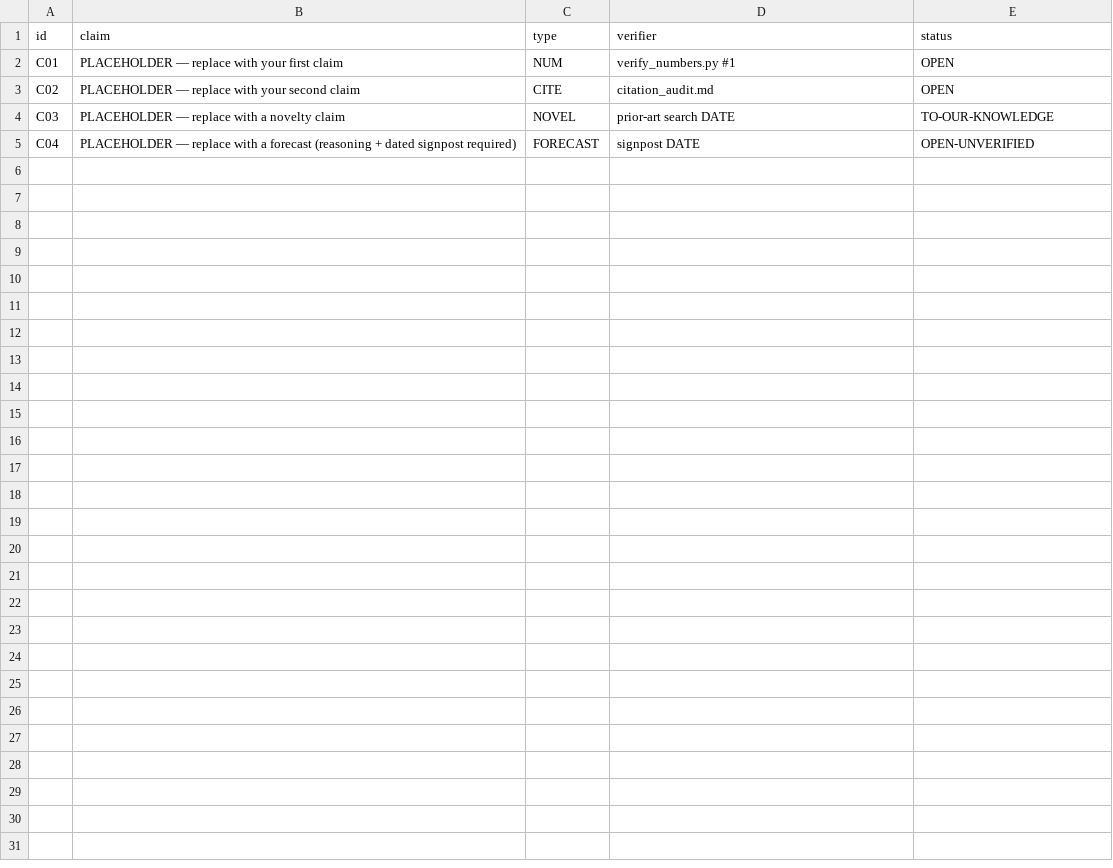
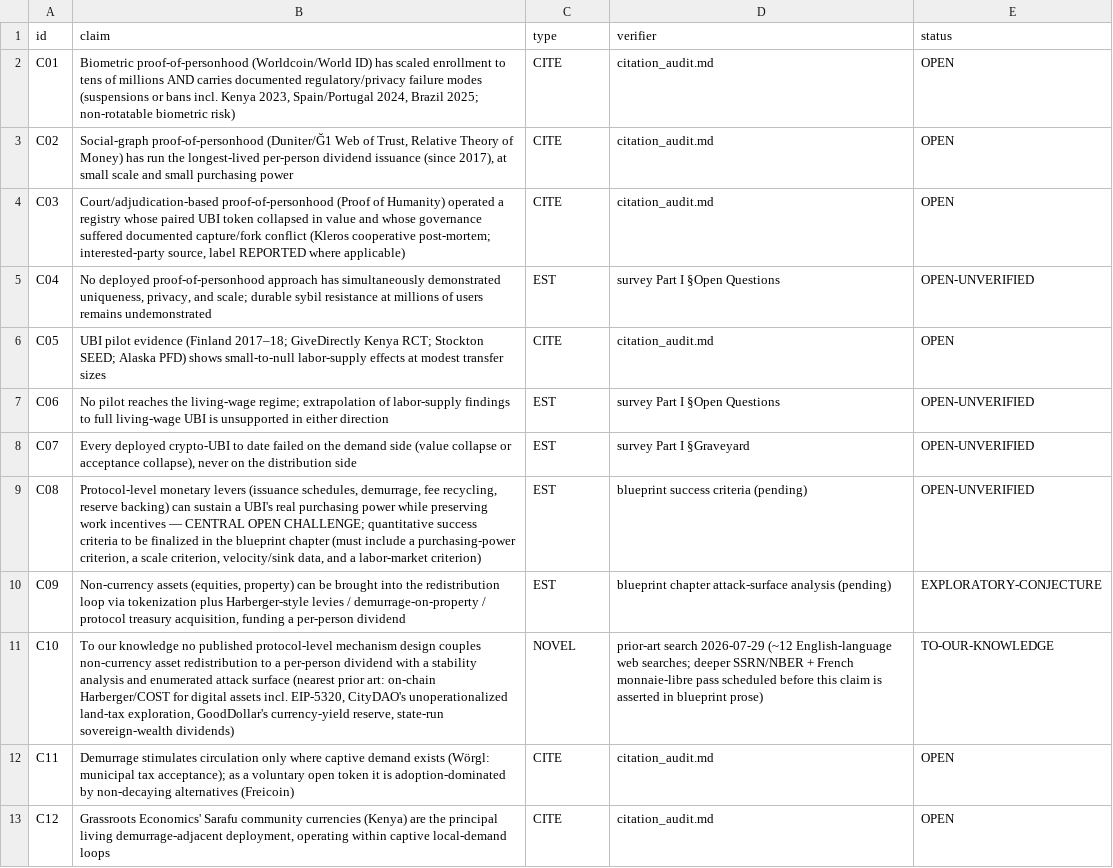
Before and after one commit to m4gr4th34/dossier-futurism-UBI-001, a CSV file: claim_ledger.csv, drawn as a sheet.

Commit message:
Part I: premise + prior-art survey (labeled), 12-claim ledger seeded, blueprint slot reserved above

```diff
--- a/claim_ledger.csv
+++ b/claim_ledger.csv
@@ -1,5 +1,13 @@
 id,claim,type,verifier,status
-C01,PLACEHOLDER — replace with your first claim,NUM,verify_numbers.py #1,OPEN
-C02,PLACEHOLDER — replace with your second claim,CITE,citation_audit.md,OPEN
-C03,PLACEHOLDER — replace with a novelty claim,NOVEL,prior-art search DATE,TO-OUR-KNOWLEDGE
-C04,PLACEHOLDER — replace with a forecast (reasoning + dated signpost required),FORECAST,signpost DATE,OPEN-UNVERIFIED
+C01,"Biometric proof-of-personhood (Worldcoin/World ID) has scaled enrollment to tens of millions AND carries documented regulatory/privacy failure modes (suspensions or bans incl. Kenya 2023, Spain/Portugal 2024, Brazil 2025; non-rotatable biometric risk)",CITE,citation_audit.md,OPEN
+C02,"Social-graph proof-of-personhood (Duniter/Ğ1 Web of Trust, Relative Theory of Money) has run the longest-lived per-person dividend issuance (since 2017), at small scale and small purchasing power",CITE,citation_audit.md,OPEN
+C03,"Court/adjudication-based proof-of-personhood (Proof of Humanity) operated a registry whose paired UBI token collapsed in value and whose governance suffered documented capture/fork conflict (Kleros cooperative post-mortem; interested-party source, label REPORTED where applicable)",CITE,citation_audit.md,OPEN
+C04,"No deployed proof-of-personhood approach has simultaneously demonstrated uniqueness, privacy, and scale; durable sybil resistance at millions of users remains undemonstrated",EST,survey Part I §Open Questions,OPEN-UNVERIFIED
+C05,"UBI pilot evidence (Finland 2017–18; GiveDirectly Kenya RCT; Stockton SEED; Alaska PFD) shows small-to-null labor-supply effects at modest transfer sizes",CITE,citation_audit.md,OPEN
+C06,"No pilot reaches the living-wage regime; extrapolation of labor-supply findings to full living-wage UBI is unsupported in either direction",EST,survey Part I §Open Questions,OPEN-UNVERIFIED
+C07,"Every deployed crypto-UBI to date failed on the demand side (value collapse or acceptance collapse), never on the distribution side",EST,survey Part I §Graveyard,OPEN-UNVERIFIED
+C08,"Protocol-level monetary levers (issuance schedules, demurrage, fee recycling, reserve backing) can sustain a UBI's real purchasing power while preserving work incentives — CENTRAL OPEN CHALLENGE; quantitative success criteria to be finalized in the blueprint chapter (must include a purchasing-power criterion, a scale criterion, velocity/sink data, and a labor-market criterion)",EST,blueprint success criteria (pending),OPEN-UNVERIFIED
+C09,"Non-currency assets (equities, property) can be brought into the redistribution loop via tokenization plus Harberger-style levies / demurrage-on-property / protocol treasury acquisition, funding a per-person dividend",EST,blueprint chapter attack-surface analysis (pending),EXPLORATORY-CONJECTURE
+C10,"To our knowledge no published protocol-level mechanism design couples non-currency asset redistribution to a per-person dividend with a stability analysis and enumerated attack surface (nearest prior art: on-chain Harberger/COST for digital assets incl. EIP-5320, CityDAO's unoperationalized land-tax exploration, GoodDollar's currency-yield reserve, state-run sovereign-wealth dividends)",NOVEL,"prior-art search 2026-07-29 (~12 English-language web searches; deeper SSRN/NBER + French monnaie-libre pass scheduled before this claim is asserted in blueprint prose)",TO-OUR-KNOWLEDGE
+C11,"Demurrage stimulates circulation only where captive demand exists (Wörgl: municipal tax acceptance); as a voluntary open token it is adoption-dominated by non-decaying alternatives (Freicoin)",CITE,citation_audit.md,OPEN
+C12,"Grassroots Economics' Sarafu community currencies (Kenya) are the principal living demurrage-adjacent deployment, operating within captive local-demand loops",CITE,citation_audit.md,OPEN
```
Also changed, not shown: 7 other files.
